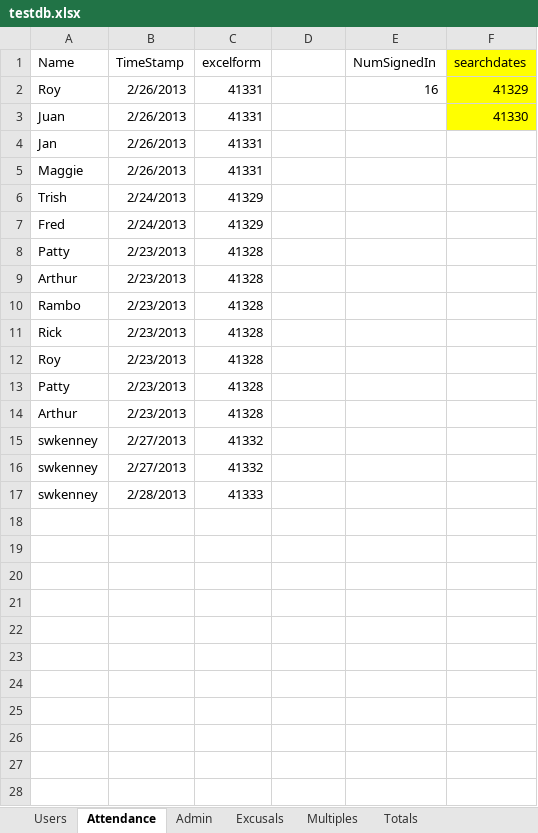
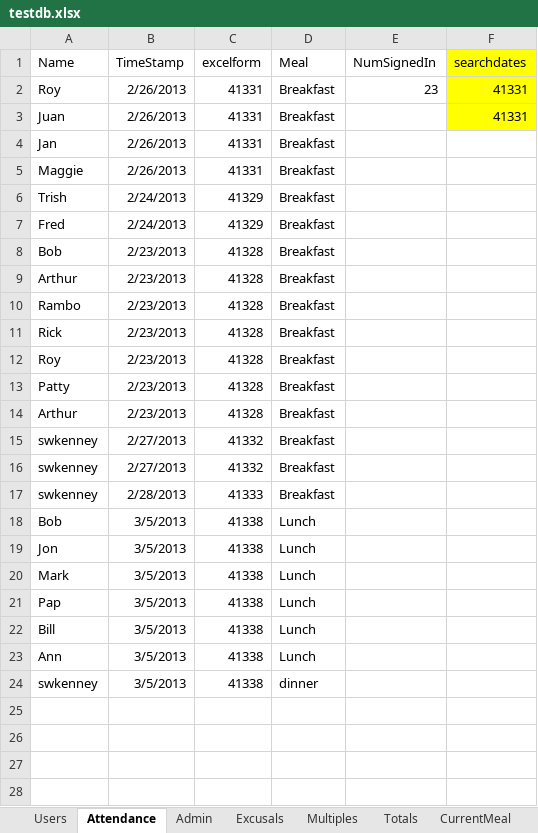
Before and after one commit to pirnu/Lab1, an Excel workbook: CG_SK_Lab1/CG_SK_Lab1/testdb.xlsx, sheet Attendance, drawn as a sheet; only a part is shown; values as stored, in another font and other column widths than the file's, no borders; removed rows and columns are numbered as before the commit, all else as after; the diff covers the shown part only; the diff names each change by its address in the sheet, - before the commit and + after, or states it on an @@ line.

```diff
--- a/CG_SK_Lab1/CG_SK_Lab1/testdb.xlsx (sheet Attendance)
+++ b/CG_SK_Lab1/CG_SK_Lab1/testdb.xlsx (sheet Attendance)
+sheet tab: CurrentMeal
-D1: (empty)
+D1: Meal
-D2:D17 (Meal): (empty)
+D2:D17 (Meal): Breakfast
-E2 (NumSignedIn): 16
+E2 (NumSignedIn): 23
-F2 (searchdates): 41329
+F2 (searchdates): 41331
-F3 (searchdates): 41330
+F3 (searchdates): 41331
-A8 (Name): Patty
+A8 (Name): Bob
-row 18: (empty)
+row 18: Bob | 3/5/2013 | 41338 | Lunch
-row 19: (empty)
+row 19: Jon | 3/5/2013 | 41338 | Lunch
-row 20: (empty)
+row 20: Mark | 3/5/2013 | 41338 | Lunch
-row 21: (empty)
+row 21: Pap | 3/5/2013 | 41338 | Lunch
-row 22: (empty)
+row 22: Bill | 3/5/2013 | 41338 | Lunch
-row 23: (empty)
+row 23: Ann | 3/5/2013 | 41338 | Lunch
-row 24: (empty)
+row 24: swkenney | 3/5/2013 | 41338 | dinner
-row 25: (empty)
-row 26: (empty)
-row 27: (empty)
-row 28: (empty)
```
Also changed, not shown: 69 removed rows elsewhere in this sheet, sheet Totals, sheet Excusals, sheet Multiples, sheet Users.
